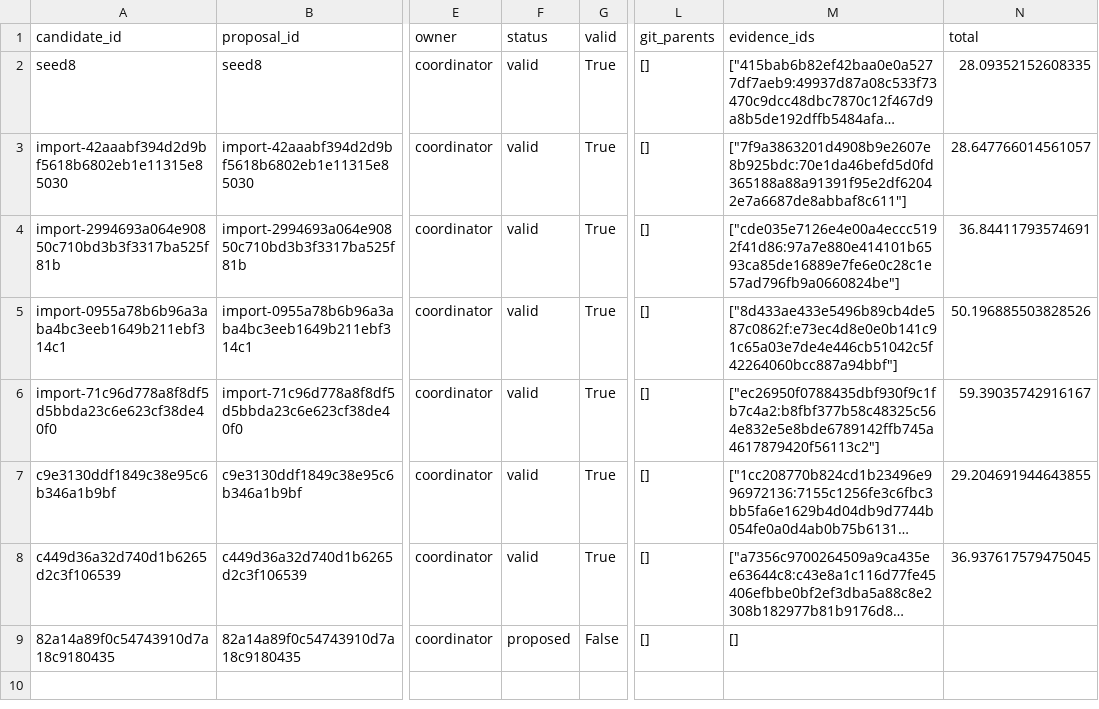
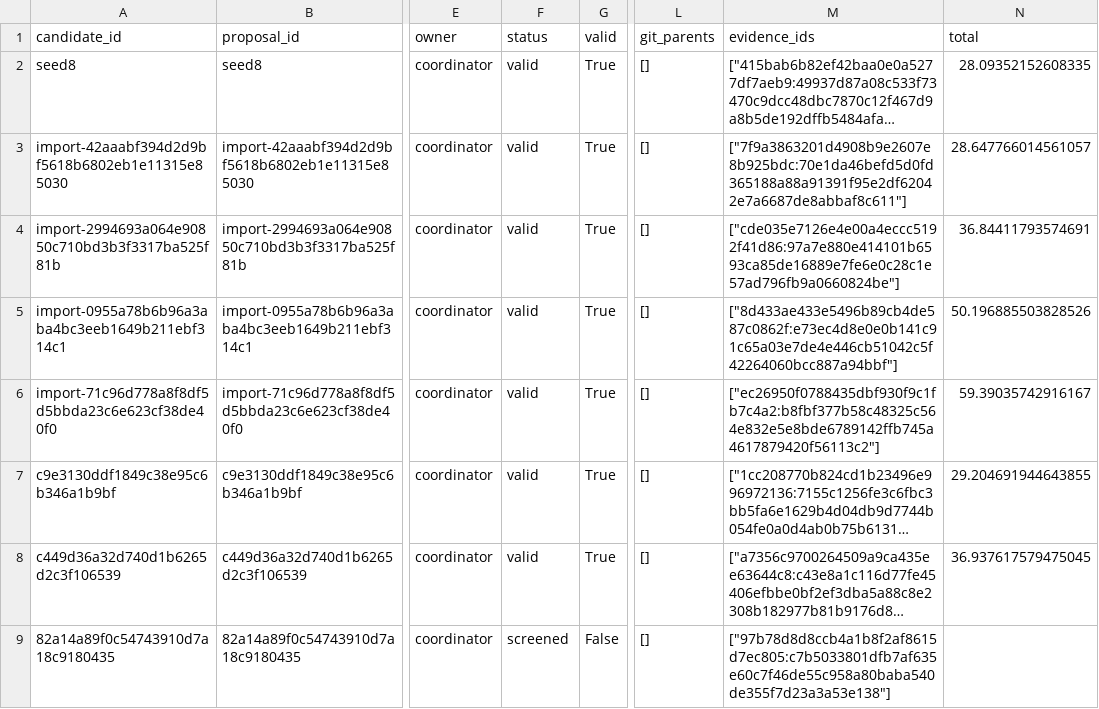
Before and after one commit to timbtz/feyer-search-lab, a CSV file: experiments/campaigns/smac-pilot-v1/candidates.csv, drawn as a sheet; only a part is shown, gaps mark what is left out; long unchanged cells end in …; the diff names each change by its address in the sheet, - before the commit and + after, or states it on an @@ line.

Commit message:
Record DAG campaign 82a14a89f0c54743910d7a18c9180435-screen

```diff
--- a/experiments/campaigns/smac-pilot-v1/candidates.csv
+++ b/experiments/campaigns/smac-pilot-v1/candidates.csv
-F9 (status): proposed
+F9 (status): screened
-M9 (evidence_ids): []
+M9 (evidence_ids): ["97b78d8d8ccb4a1b8f2af8615d7ec805:c7b5033801dfb7af635e60c7f46de55c958a80baba540de355f7d23a3a53e138"]
```
Also changed, not shown: 7 other files.
